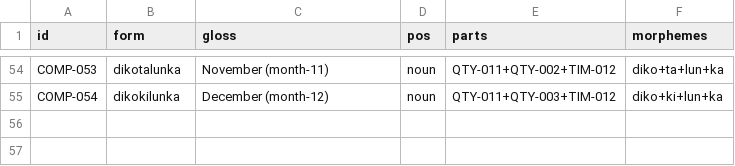
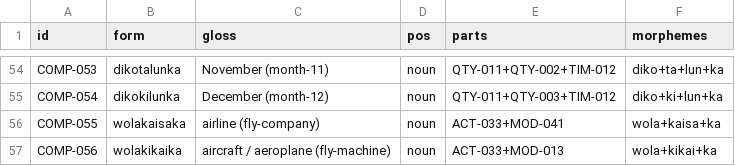
Before and after one commit to nichobbs/talo-lang, a TSV file: data/compounds.tsv, drawn as a sheet; only a part is shown, gaps mark what is left out.

```diff
--- a/data/compounds.tsv
+++ b/data/compounds.tsv
@@ -55 +55,3 @@ COMP-053	dikotalunka	November (month-11)	noun	QTY-011+QTY-002+TIM-012	diko+ta+lu
 COMP-054	dikokilunka	December (month-12)	noun	QTY-011+QTY-003+TIM-012	diko+ki+lun+ka
+COMP-055	wolakaisaka	airline (fly-company)	noun	ACT-033+MOD-041	wola+kaisa+ka
+COMP-056	wolakikaika	aircraft / aeroplane (fly-machine)	noun	ACT-033+MOD-013	wola+kikai+ka
```
Also changed, not shown: data/derived-overrides.tsv, 4 other files.
